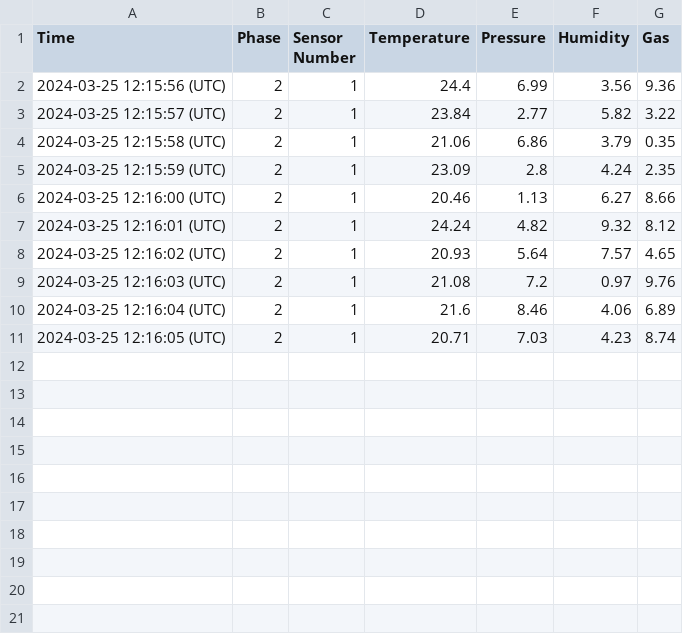
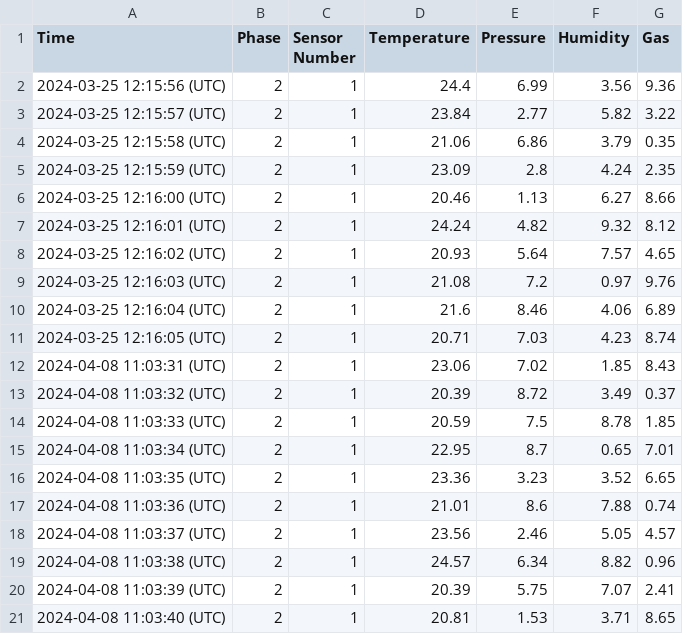
Before and after one commit to benjamintxn/finalYearProject, a CSV file: VITA/2. Environmental/Environmental_Sensor_Data.csv, drawn as a sheet.

```diff
--- a/VITA/2. Environmental/Environmental_Sensor_Data.csv
+++ b/VITA/2. Environmental/Environmental_Sensor_Data.csv
@@ -11 +11,11 @@ Time,Phase,Sensor Number,Temperature,Pressure,Humidity,Gas
 2024-03-25 12:16:05 (UTC),2,1,20.71,7.03,4.23,8.74
+2024-04-08 11:03:31 (UTC),2,1,23.06,7.02,1.85,8.43
+2024-04-08 11:03:32 (UTC),2,1,20.39,8.72,3.49,0.37
+2024-04-08 11:03:33 (UTC),2,1,20.59,7.5,8.78,1.85
+2024-04-08 11:03:34 (UTC),2,1,22.95,8.7,0.65,7.01
+2024-04-08 11:03:35 (UTC),2,1,23.36,3.23,3.52,6.65
+2024-04-08 11:03:36 (UTC),2,1,21.01,8.6,7.88,0.74
+2024-04-08 11:03:37 (UTC),2,1,23.56,2.46,5.05,4.57
+2024-04-08 11:03:38 (UTC),2,1,24.57,6.34,8.82,0.96
+2024-04-08 11:03:39 (UTC),2,1,20.39,5.75,7.07,2.41
+2024-04-08 11:03:40 (UTC),2,1,20.81,1.53,3.71,8.65
```
Also changed, not shown: VITA/3. Experiment/Spectrometer_Data.csv, 41 other files.
